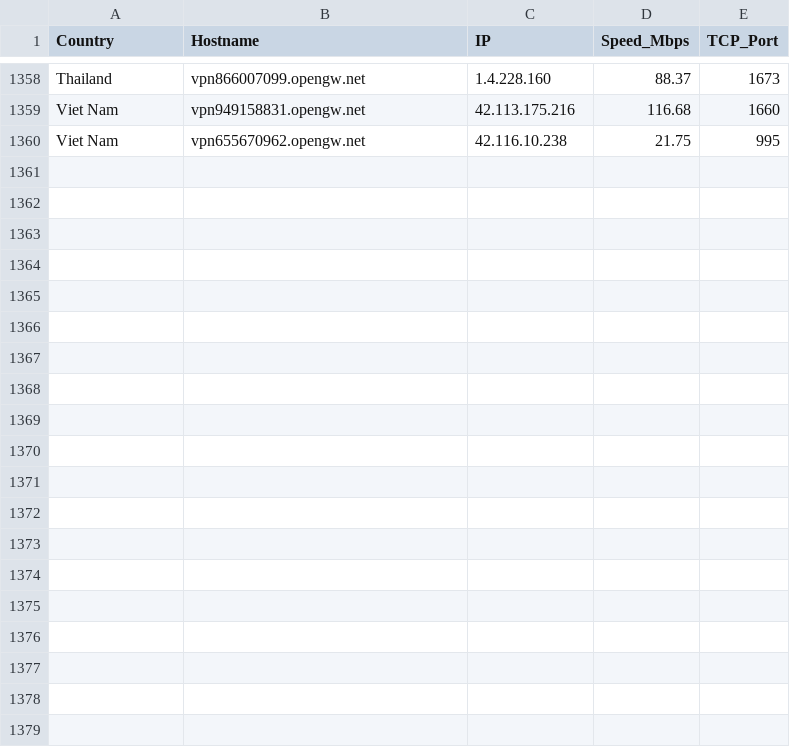
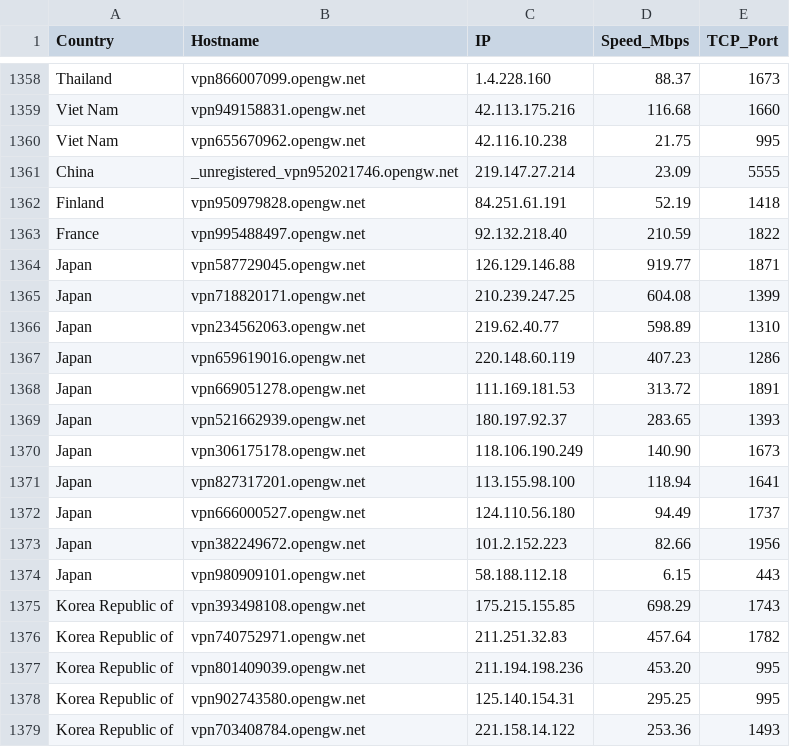
Before and after one commit to sdise/vpngate, a CSV file: vpngate.csv, drawn as a sheet; only a part is shown, gaps mark what is left out; the diff covers the shown part only.

```diff
--- a/vpngate.csv
+++ b/vpngate.csv
@@ -1360 +1360,20 @@ Viet Nam,vpn949158831.opengw.net,42.113.175.216,116.68,1660
 Viet Nam,vpn655670962.opengw.net,42.116.10.238,21.75,995
+China,_unregistered_vpn952021746.opengw.net,219.147.27.214,23.09,5555
+Finland,vpn950979828.opengw.net,84.251.61.191,52.19,1418
+France,vpn995488497.opengw.net,92.132.218.40,210.59,1822
+Japan,vpn587729045.opengw.net,126.129.146.88,919.77,1871
+Japan,vpn718820171.opengw.net,210.239.247.25,604.08,1399
+Japan,vpn234562063.opengw.net,219.62.40.77,598.89,1310
+Japan,vpn659619016.opengw.net,220.148.60.119,407.23,1286
+Japan,vpn669051278.opengw.net,111.169.181.53,313.72,1891
+Japan,vpn521662939.opengw.net,180.197.92.37,283.65,1393
+Japan,vpn306175178.opengw.net,118.106.190.249,140.90,1673
+Japan,vpn827317201.opengw.net,113.155.98.100,118.94,1641
+Japan,vpn666000527.opengw.net,124.110.56.180,94.49,1737
+Japan,vpn382249672.opengw.net,101.2.152.223,82.66,1956
+Japan,vpn980909101.opengw.net,58.188.112.18,6.15,443
+Korea Republic of,vpn393498108.opengw.net,175.215.155.85,698.29,1743
+Korea Republic of,vpn740752971.opengw.net,211.251.32.83,457.64,1782
+Korea Republic of,vpn801409039.opengw.net,211.194.198.236,453.20,995
+Korea Republic of,vpn902743580.opengw.net,125.140.154.31,295.25,995
+Korea Republic of,vpn703408784.opengw.net,221.158.14.122,253.36,1493
```
Also changed, not shown: 12 added rows elsewhere in this file, vpngate_tested.csv, 6 other files.
